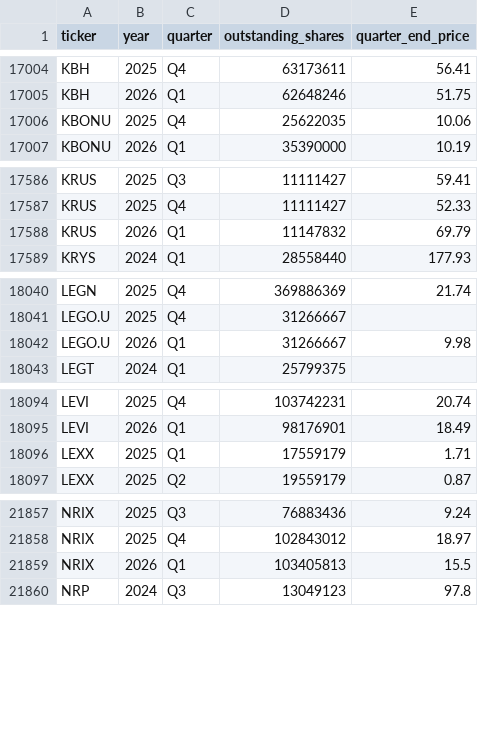
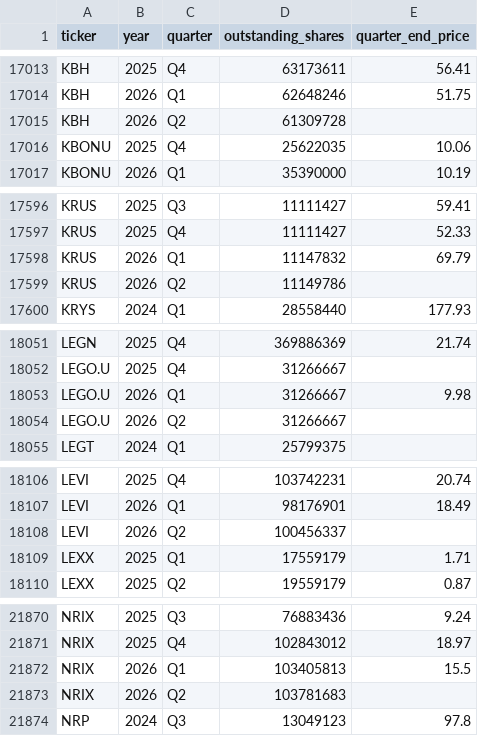
Before and after one commit to andreiCiocirlan/quarterly_holdings, a CSV file: data/sources/stock_shs_q_end_prices.csv, drawn as a sheet; only a part is shown, gaps mark what is left out; the diff covers the shown part only.

```diff
--- a/data/sources/stock_shs_q_end_prices.csv
+++ b/data/sources/stock_shs_q_end_prices.csv
@@ -17005,2 +17014,3 @@ KBH,2025,Q4,63173611,56.41
 KBH,2026,Q1,62648246,51.75
+KBH,2026,Q2,61309728,
 KBONU,2025,Q4,25622035,10.06
@@ -17588,2 +17598,3 @@ KRUS,2025,Q4,11111427,52.33
 KRUS,2026,Q1,11147832,69.79
+KRUS,2026,Q2,11149786,
 KRYS,2024,Q1,28558440,177.93
@@ -18042,2 +18053,3 @@ LEGO.U,2025,Q4,31266667,
 LEGO.U,2026,Q1,31266667,9.98
+LEGO.U,2026,Q2,31266667,
 LEGT,2024,Q1,25799375,
@@ -18095,2 +18107,3 @@ LEVI,2025,Q4,103742231,20.74
 LEVI,2026,Q1,98176901,18.49
+LEVI,2026,Q2,100456337,
 LEXX,2025,Q1,17559179,1.71
@@ -21859,2 +21872,3 @@ NRIX,2025,Q4,102843012,18.97
 NRIX,2026,Q1,103405813,15.5
+NRIX,2026,Q2,103781683,
 NRP,2024,Q3,13049123,97.8
```
Also changed, not shown: 21 added rows and 78 edited cells elsewhere in this file.
